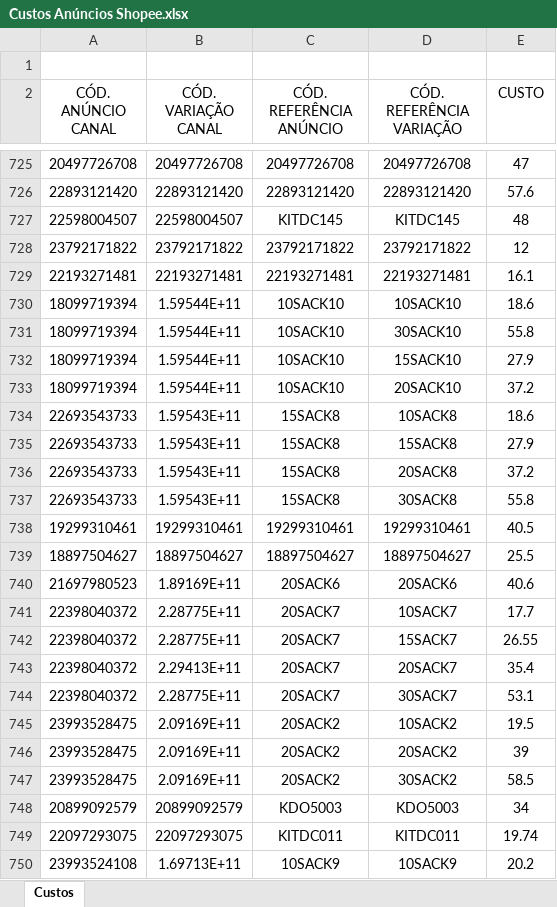
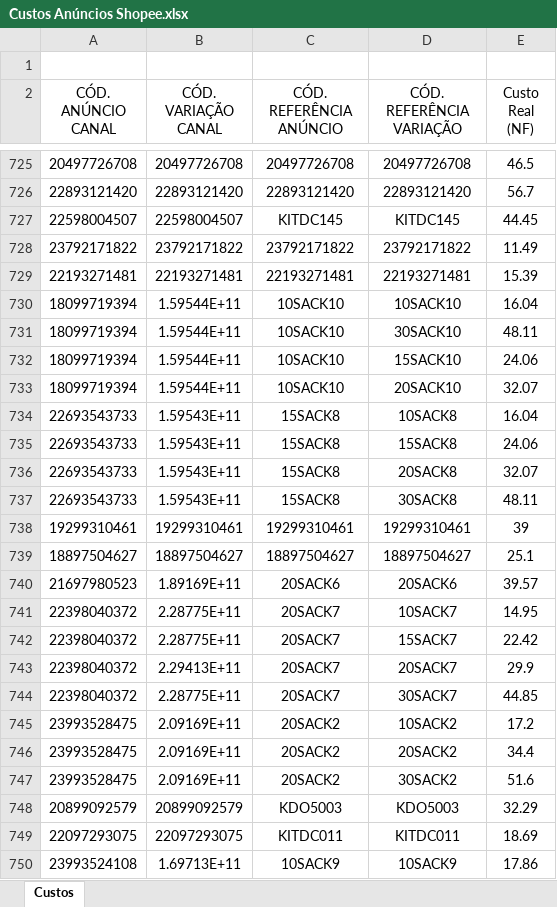
Before and after one commit to fisgarapiml/fisgarone, an Excel workbook: Custos Anúncios Shopee.xlsx, sheet Custos, drawn as a sheet; only a part is shown, gaps mark what is left out; values as stored, in another font and other column widths than the file's, no borders; charts and pictures not drawn; the diff covers the shown part only; the diff names each change by its address in the sheet, - before the commit and + after, or states it on an @@ line.

Commit message:
Ajustes robustos no processamento de NF-e, cálculo de custo fracionado e automação da alimentação de produtos_processados. Auditoria e melhoria de lógica centralizadas.

```diff
--- a/Custos Anúncios Shopee.xlsx (sheet Custos)
+++ b/Custos Anúncios Shopee.xlsx (sheet Custos)
-E2: CUSTO
+E2: Custo Real (NF)
-E725 (Custo Real (NF)): 47
+E725 (Custo Real (NF)): 46.5
-E726 (Custo Real (NF)): 57.6
+E726 (Custo Real (NF)): 56.7
-E727 (Custo Real (NF)): 48
+E727 (Custo Real (NF)): 44.45
-E728 (Custo Real (NF)): 12
+E728 (Custo Real (NF)): 11.49
-E729 (Custo Real (NF)): 16.1
+E729 (Custo Real (NF)): 15.39
-E730 (Custo Real (NF)): 18.6
+E730 (Custo Real (NF)): 16.04
-E731 (Custo Real (NF)): 55.8
+E731 (Custo Real (NF)): 48.11
-E732 (Custo Real (NF)): 27.9
+E732 (Custo Real (NF)): 24.06
-E733 (Custo Real (NF)): 37.2
+E733 (Custo Real (NF)): 32.07
-E734 (Custo Real (NF)): 18.6
+E734 (Custo Real (NF)): 16.04
-E735 (Custo Real (NF)): 27.9
+E735 (Custo Real (NF)): 24.06
-E736 (Custo Real (NF)): 37.2
+E736 (Custo Real (NF)): 32.07
-E737 (Custo Real (NF)): 55.8
+E737 (Custo Real (NF)): 48.11
-E738 (Custo Real (NF)): 40.5
+E738 (Custo Real (NF)): 39
-E739 (Custo Real (NF)): 25.5
+E739 (Custo Real (NF)): 25.1
-E740 (Custo Real (NF)): 40.6
+E740 (Custo Real (NF)): 39.57
-E741 (Custo Real (NF)): 17.7
+E741 (Custo Real (NF)): 14.95
-E742 (Custo Real (NF)): 26.55
+E742 (Custo Real (NF)): 22.42
-E743 (Custo Real (NF)): 35.4
+E743 (Custo Real (NF)): 29.9
-E744 (Custo Real (NF)): 53.1
+E744 (Custo Real (NF)): 44.85
-E745 (Custo Real (NF)): 19.5
+E745 (Custo Real (NF)): 17.2
-E746 (Custo Real (NF)): 39
+E746 (Custo Real (NF)): 34.4
-E747 (Custo Real (NF)): 58.5
+E747 (Custo Real (NF)): 51.6
-E748 (Custo Real (NF)): 34
+E748 (Custo Real (NF)): 32.29
-E749 (Custo Real (NF)): 19.74
+E749 (Custo Real (NF)): 18.69
-E750 (Custo Real (NF)): 20.2
+E750 (Custo Real (NF)): 17.86
```
Also changed, not shown: 265 edited cells elsewhere in this sheet, 25 other files.
